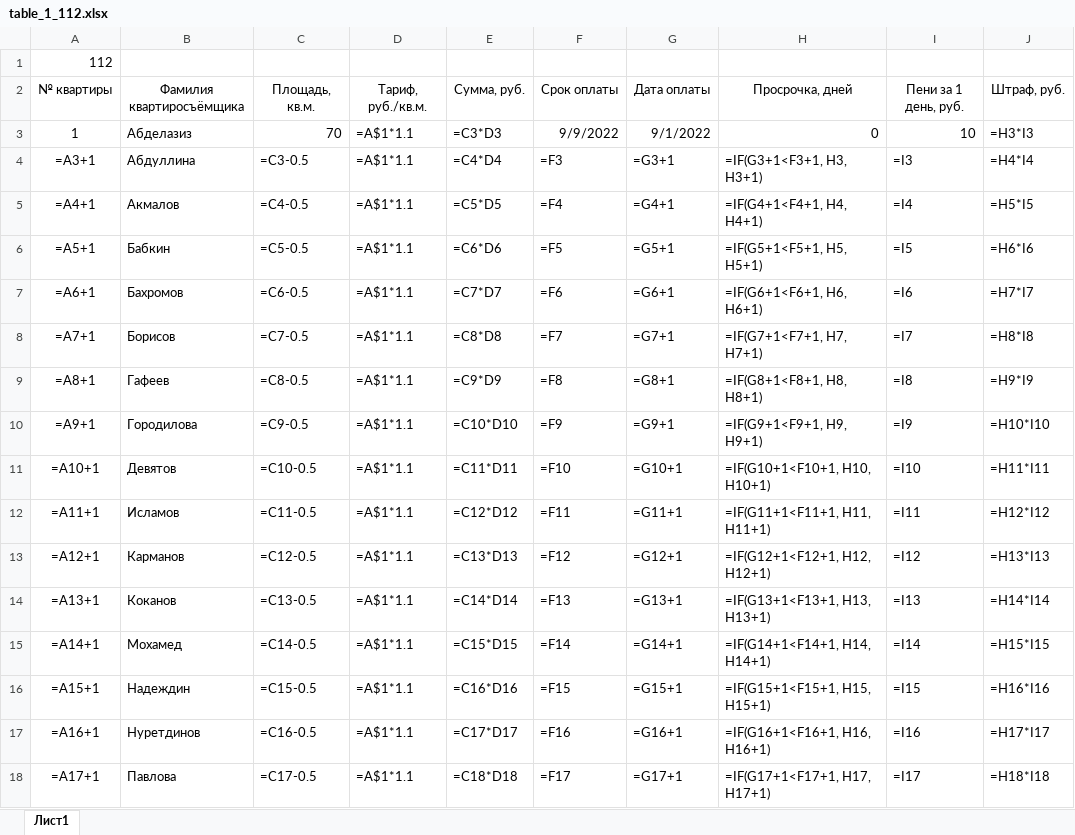
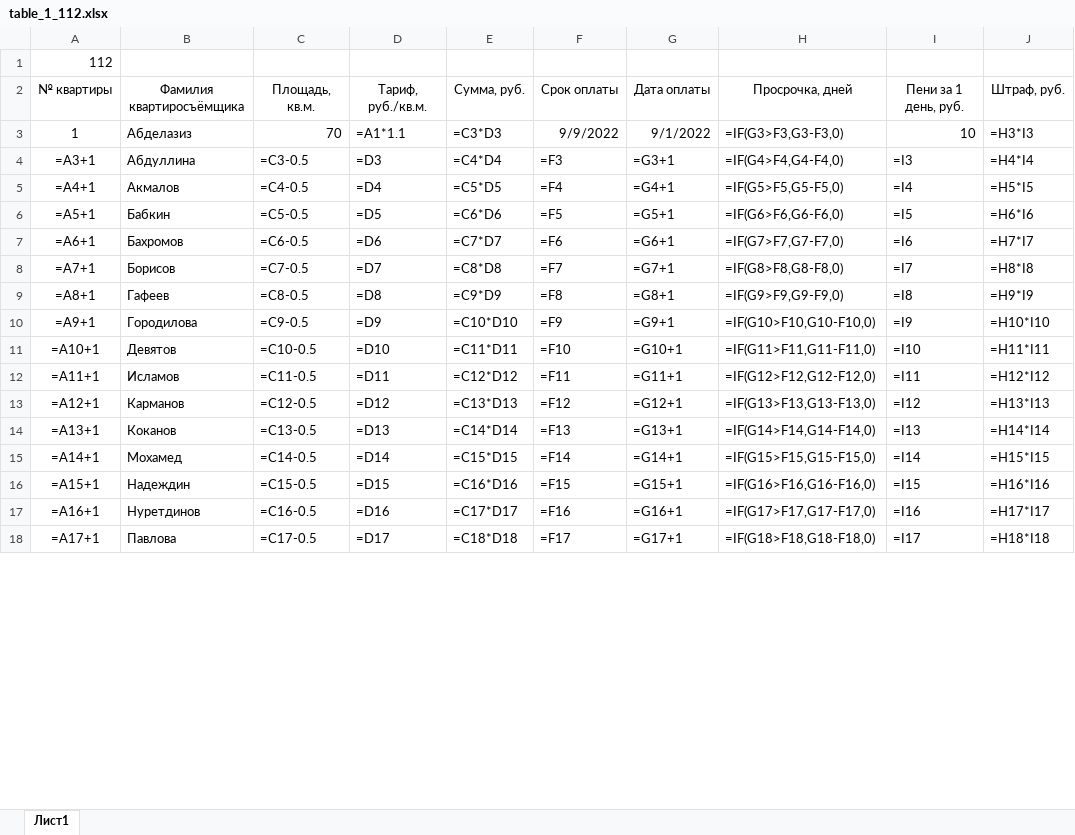
Before and after one commit to Ilya-Petrovich/IT_LR, an Excel workbook: LR3/table_1_112.xlsx, sheet Лист1, drawn as a sheet; only a part is shown; values as stored, in another font and other column widths than the file's, no borders; formulas are shown in place of their values; the diff covers the shown part only; the diff names each change by its address in the sheet, - before the commit and + after, or states it on an @@ line.

Commit message:
updete 28

```diff
--- a/LR3/table_1_112.xlsx (sheet Лист1)
+++ b/LR3/table_1_112.xlsx (sheet Лист1)
-D3: =A$1*1.1
+D3: =A1*1.1
-H3: 0
+H3: =IF(G3>F3,G3-F3,0)
-D4: =A$1*1.1
+D4: =D3
-H4: =IF(G3+1<F3+1, H3, H3+1)
+H4: =IF(G4>F4,G4-F4,0)
-D5: =A$1*1.1
+D5: =D4
-H5: =IF(G4+1<F4+1, H4, H4+1)
+H5: =IF(G5>F5,G5-F5,0)
-D6: =A$1*1.1
+D6: =D5
-H6: =IF(G5+1<F5+1, H5, H5+1)
+H6: =IF(G6>F6,G6-F6,0)
-D7: =A$1*1.1
+D7: =D6
-H7: =IF(G6+1<F6+1, H6, H6+1)
+H7: =IF(G7>F7,G7-F7,0)
-D8: =A$1*1.1
+D8: =D7
-H8: =IF(G7+1<F7+1, H7, H7+1)
+H8: =IF(G8>F8,G8-F8,0)
-D9: =A$1*1.1
+D9: =D8
-H9: =IF(G8+1<F8+1, H8, H8+1)
+H9: =IF(G9>F9,G9-F9,0)
-D10: =A$1*1.1
+D10: =D9
-H10: =IF(G9+1<F9+1, H9, H9+1)
+H10: =IF(G10>F10,G10-F10,0)
-D11: =A$1*1.1
+D11: =D10
-H11: =IF(G10+1<F10+1, H10, H10+1)
+H11: =IF(G11>F11,G11-F11,0)
-D12: =A$1*1.1
+D12: =D11
-H12: =IF(G11+1<F11+1, H11, H11+1)
+H12: =IF(G12>F12,G12-F12,0)
-D13: =A$1*1.1
+D13: =D12
-H13: =IF(G12+1<F12+1, H12, H12+1)
+H13: =IF(G13>F13,G13-F13,0)
-D14: =A$1*1.1
+D14: =D13
-H14: =IF(G13+1<F13+1, H13, H13+1)
+H14: =IF(G14>F14,G14-F14,0)
-D15: =A$1*1.1
+D15: =D14
-H15: =IF(G14+1<F14+1, H14, H14+1)
+H15: =IF(G15>F15,G15-F15,0)
-D16: =A$1*1.1
+D16: =D15
-H16: =IF(G15+1<F15+1, H15, H15+1)
+H16: =IF(G16>F16,G16-F16,0)
-D17: =A$1*1.1
+D17: =D16
-H17: =IF(G16+1<F16+1, H16, H16+1)
+H17: =IF(G17>F17,G17-F17,0)
-D18: =A$1*1.1
+D18: =D17
-H18: =IF(G17+1<F17+1, H17, H17+1)
+H18: =IF(G18>F18,G18-F18,0)
```
Also changed, not shown: 40 edited cells elsewhere in this sheet.
